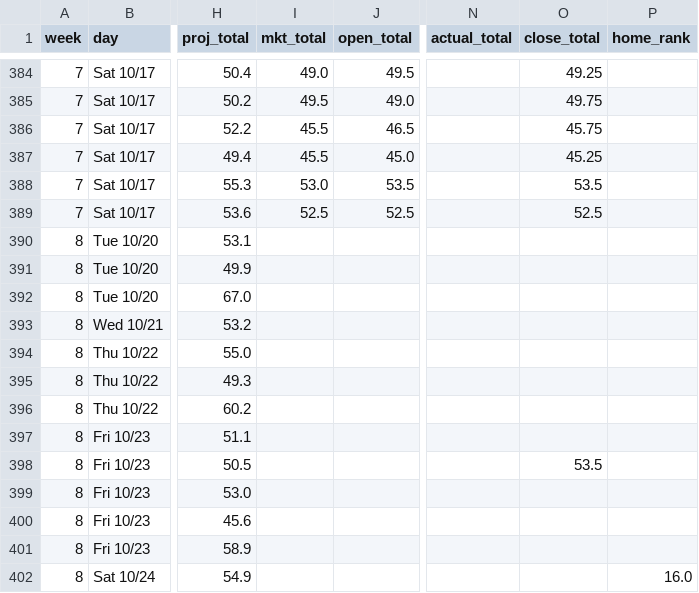
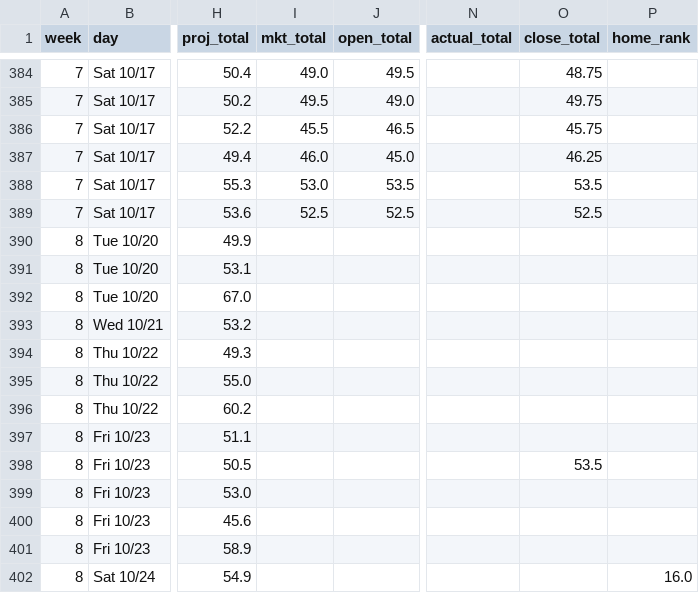
Before and after one commit to aberni03/ncaaf-totals-edge, a CSV file: out/slate.csv, drawn as a sheet; only a part is shown, gaps mark what is left out; the diff covers the shown part only; the diff names each change by its address in the sheet, - before the commit and + after, or states it on an @@ line.

```diff
--- a/out/slate.csv
+++ b/out/slate.csv
-O384 (close_total): 49.25
+O384 (close_total): 48.75
-I387 (mkt_total): 45.5
+I387 (mkt_total): 46.0
-O387 (close_total): 45.25
+O387 (close_total): 46.25
@@ row 391 moved to row 390: 8 @@
@@ row 395 moved to row 394: 8 @@
```
Also changed, not shown: 2 added rows, 2 removed rows, 25 moved rows and 41 edited cells elsewhere in this file, out/odds_snapshots.csv, out/picks_log.csv, 3 other files.
